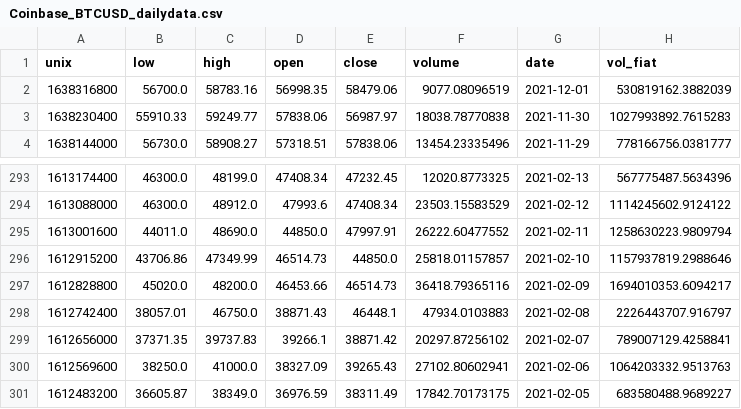
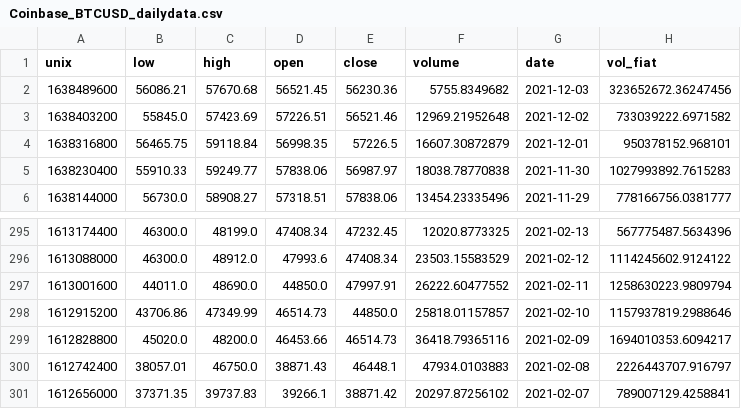
Before and after one commit to factorwonk/fml, a CSV file: coinbase_data/Coinbase_BTCUSD_dailydata.csv, drawn as a sheet; only a part is shown, gaps mark what is left out.

```diff
--- a/coinbase_data/Coinbase_BTCUSD_dailydata.csv
+++ b/coinbase_data/Coinbase_BTCUSD_dailydata.csv
@@ -1,3 +1,5 @@
 unix,low,high,open,close,volume,date,vol_fiat
-1638316800,56700.0,58783.16,56998.35,58479.06,9077.08096519,2021-12-01,530819162.3882039
+1638489600,56086.21,57670.68,56521.45,56230.36,5755.8349682,2021-12-03,323652672.36247456
+1638403200,55845.0,57423.69,57226.51,56521.46,12969.21952648,2021-12-02,733039222.6971582
+1638316800,56465.75,59118.84,56998.35,57226.5,16607.30872879,2021-12-01,950378152.968101
 1638230400,55910.33,59249.77,57838.06,56987.97,18038.78770838,2021-11-30,1027993892.7615283
@@ -299,3 +301 @@ unix,low,high,open,close,volume,date,vol_fiat
 1612656000,37371.35,39737.83,39266.1,38871.42,20297.87256102,2021-02-07,789007129.4258841
-1612569600,38250.0,41000.0,38327.09,39265.43,27102.80602941,2021-02-06,1064203332.9513763
-1612483200,36605.87,38349.0,36976.59,38311.49,17842.70173175,2021-02-05,683580488.9689227
```
Also changed, not shown: coinbase_data/Coinbase_DOGEUSD_dailydata.csv, coinbase_data/Coinbase_ETHUSD_dailydata.csv, 8 other files.
